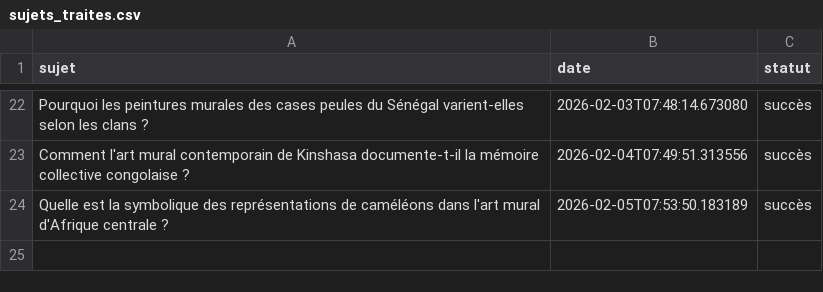
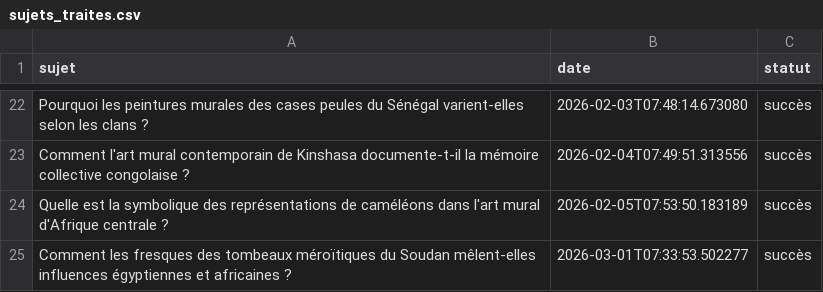
Before and after one commit to Metalosmose21/Africain-5, a CSV file: sujets_traites.csv, drawn as a sheet; only a part is shown, gaps mark what is left out.

```diff
--- a/sujets_traites.csv
+++ b/sujets_traites.csv
@@ -24 +24,2 @@ Comment l'art mural contemporain de Kinshasa documente-t-il la mémoire collecti
 Quelle est la symbolique des représentations de caméléons dans l'art mural d'Afrique centrale ?,2026-02-05T07:53:50.183189,succès
+Comment les fresques des tombeaux méroïtiques du Soudan mêlent-elles influences égyptiennes et africaines ?,2026-03-01T07:33:53.502277,succès
```
Also changed, not shown: sujets.csv.
